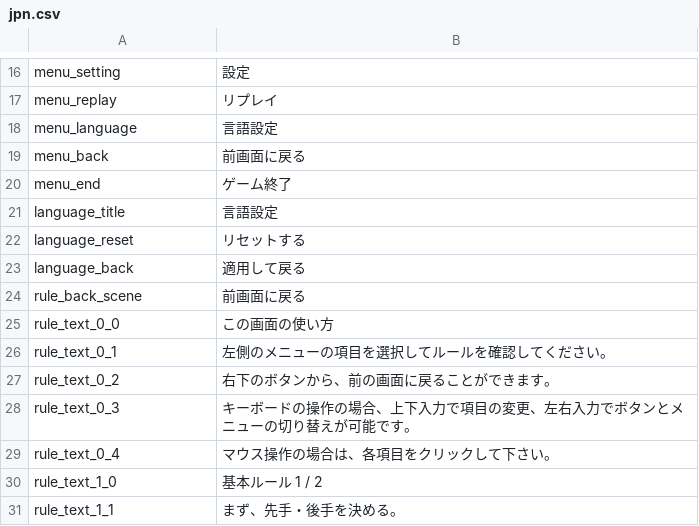
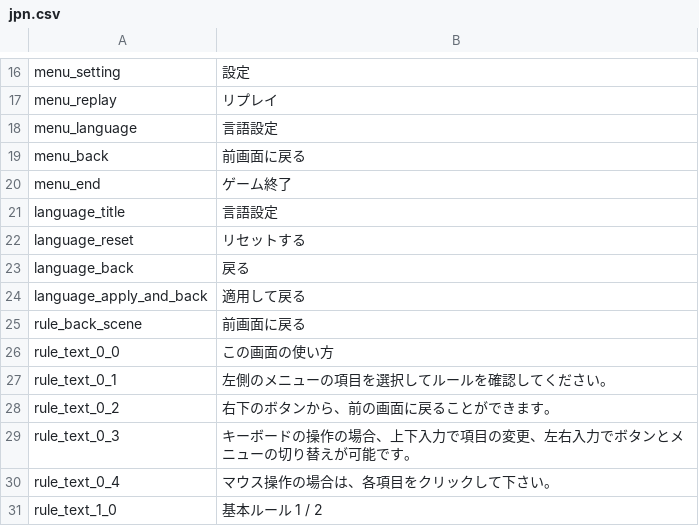
Before and after one commit to hase111111/matchstick-game, a CSV file: MyProject/data/language/jpn.csv, drawn as a sheet; only a part is shown, gaps mark what is left out; the shorter side is filled out with more unchanged rows.

```diff
--- a/MyProject/data/language/jpn.csv
+++ b/MyProject/data/language/jpn.csv
@@ -22,3 +22,4 @@ language_title,言語設定
 language_reset,リセットする
-language_back,適用して戻る
+language_back,戻る
+language_apply_and_back,適用して戻る
 rule_back_scene, 前画面に戻る
```
Also changed, not shown: MyProject/data/language/eng.csv, 5 other files.
